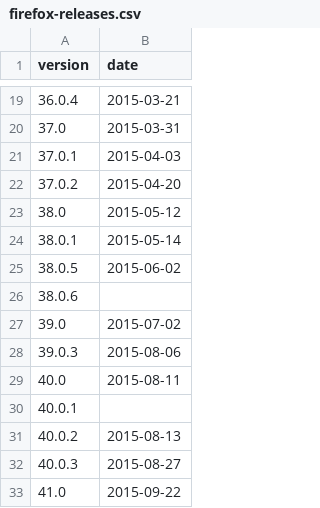
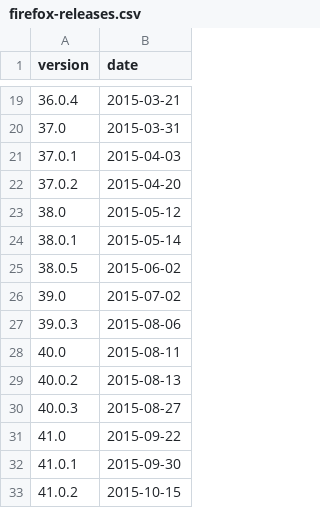
Before and after one commit to mnordhoff/firefox-pin-data, a CSV file: firefox-releases.csv, drawn as a sheet; only a part is shown, gaps mark what is left out; the shorter side is filled out with more unchanged rows; the diff names each change by its address in the sheet, - before the commit and + after, or states it on an @@ line.

```diff
--- a/firefox-releases.csv
+++ b/firefox-releases.csv
-row 26: 38.0.6
-row 30: 40.0.1
```
Also changed, not shown: firefox-expiration-us.csv, firefox-expiration.csv.
